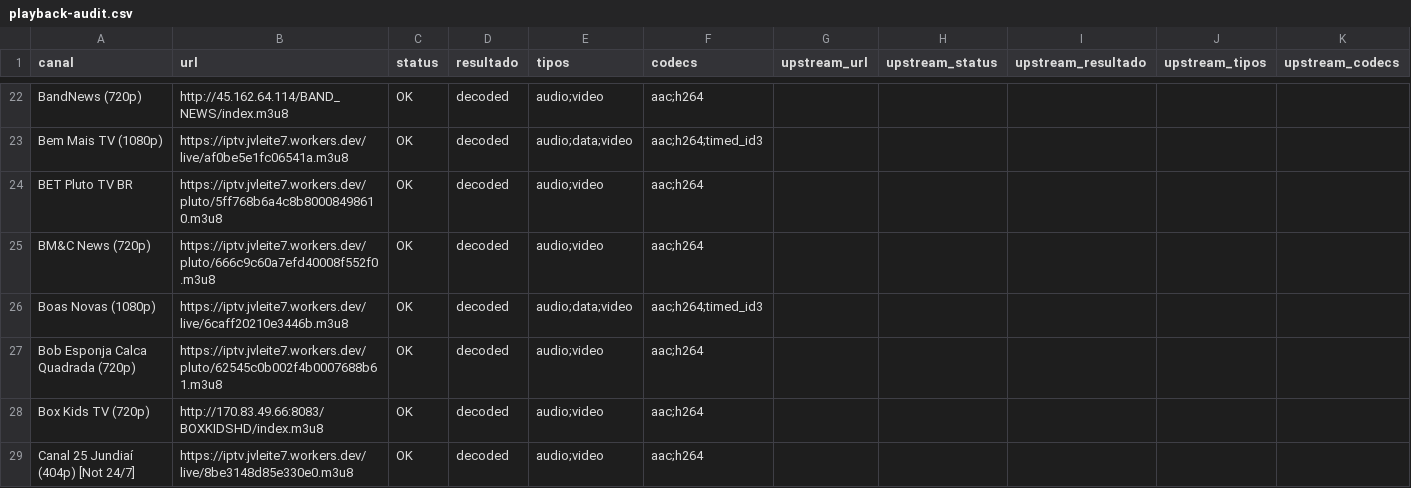
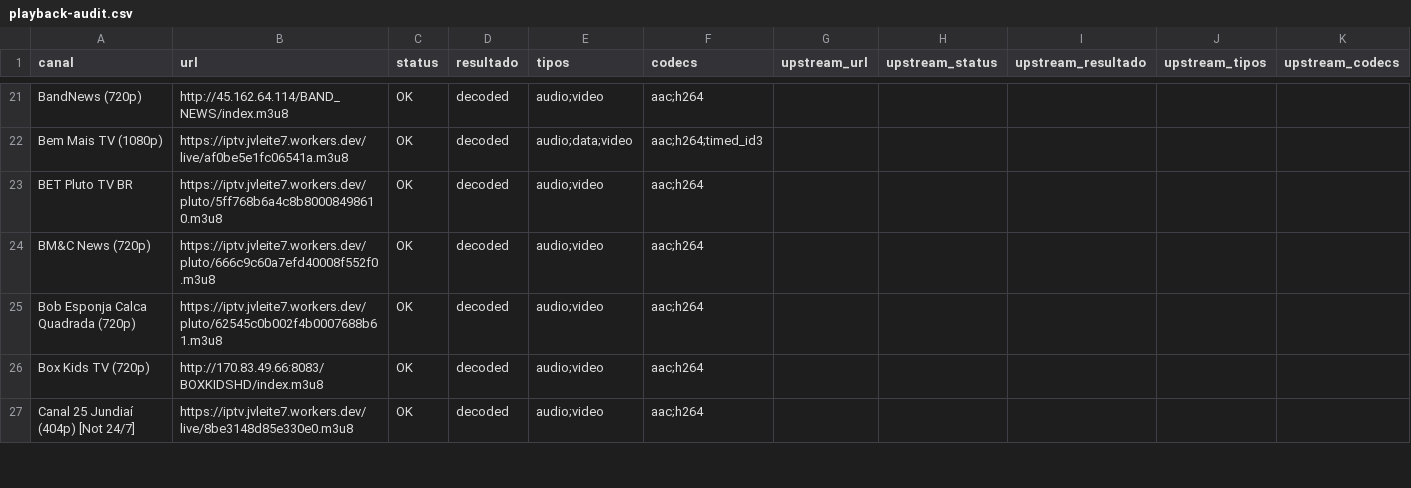
Before and after one commit to feijaum/iptv, a CSV file: playback-audit.csv, drawn as a sheet; only a part is shown, gaps mark what is left out; removed rows and columns are numbered as before the commit, all else as after; the diff covers the shown part only; the diff names each change by its address in the sheet, - before the commit and + after, or states it on an @@ line.

```diff
--- a/playback-audit.csv
+++ b/playback-audit.csv
-row 26: Boas Novas (1080p) | https://iptv.jvleite7.workers.dev/live/6caff20210e3446b.m3u8 | OK | decoded | audio;data;video | aac;h264;timed_id3
```
Also changed, not shown: 9 added rows, 14 removed rows and 53 edited cells elsewhere in this file, epg-status.csv, 3 other files.
